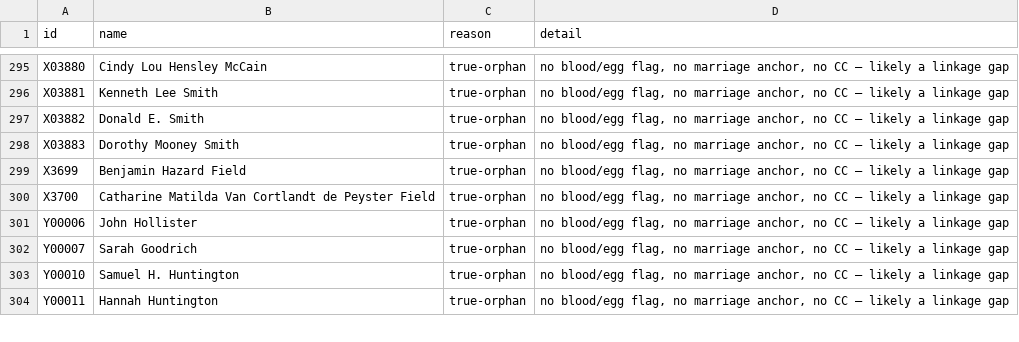
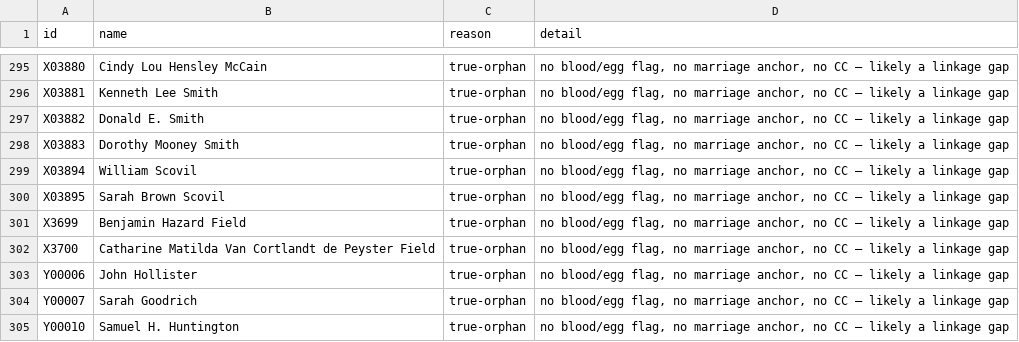
Before and after one commit to 35degrees/hookerfamily041726, a TSV file: seating-anomalies.tsv, drawn as a sheet; only a part is shown, gaps mark what is left out; the shorter side is filled out with more unchanged rows; the diff names each change by its address in the sheet, - before the commit and + after, or states it on an @@ line.

Commit message:
The Watertown Scovilles: Samuel Brown's death year and cemetery corrected, Ruthy's burial and married name, his parents, and three generations down to the Hards and Footes

```diff
--- a/seating-anomalies.tsv
+++ b/seating-anomalies.tsv
+row 299: X03894 | William Scovil | true-orphan | no blood/egg flag, no marriage anchor, no CC — likely a linkage gap
+row 300: X03895 | Sarah Brown Scovil | true-orphan | no blood/egg flag, no marriage anchor, no CC — likely a linkage gap
```
Also changed, not shown: 1 other file.
